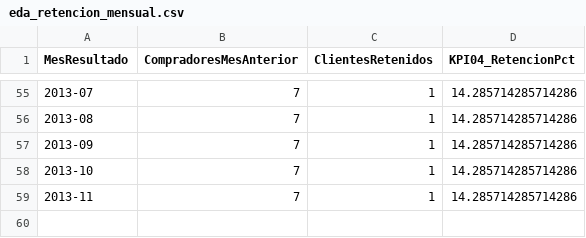
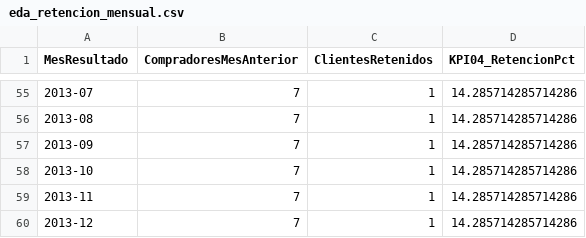
Before and after one commit to Mygyx/Proyecto3-mineria-datos, a CSV file: resultados/tablas/eda_retencion_mensual.csv, drawn as a sheet; only a part is shown, gaps mark what is left out.

```diff
--- a/resultados/tablas/eda_retencion_mensual.csv
+++ b/resultados/tablas/eda_retencion_mensual.csv
@@ -59 +59,2 @@ MesResultado,CompradoresMesAnterior,ClientesRetenidos,KPI04_RetencionPct
 2013-11,7,1,14.285714285714286
+2013-12,7,1,14.285714285714286
```
Also changed, not shown: resultados/tablas/cliente_mes.csv, resultados/tablas/eda_resumen_mensual.csv, 3 other files.
